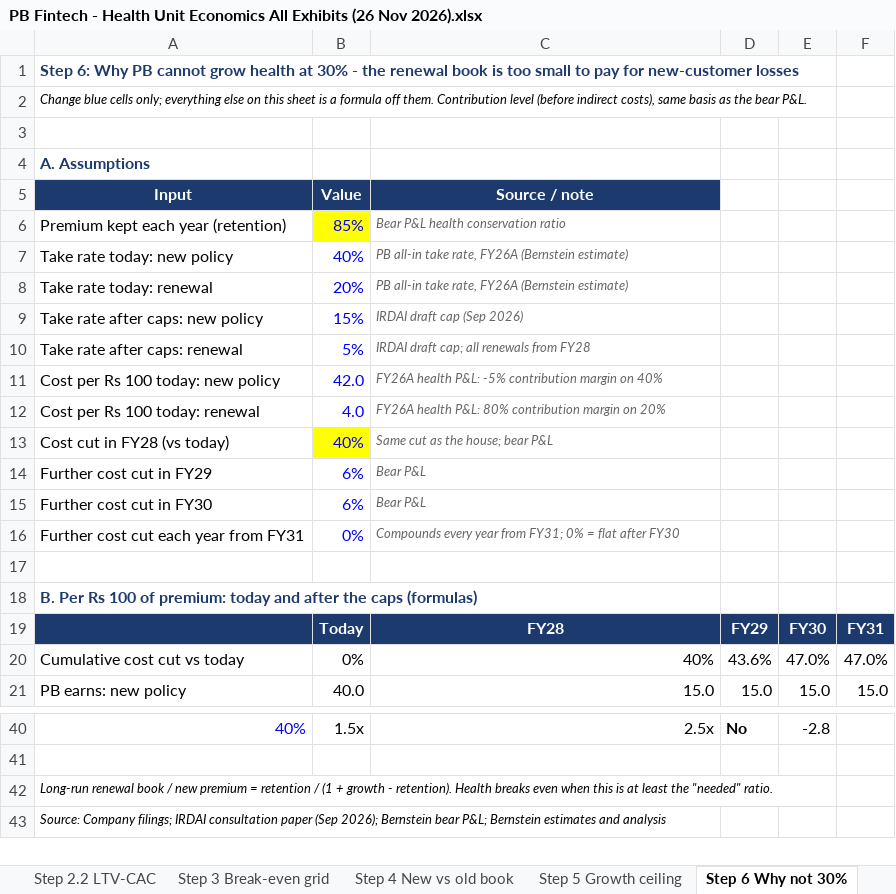
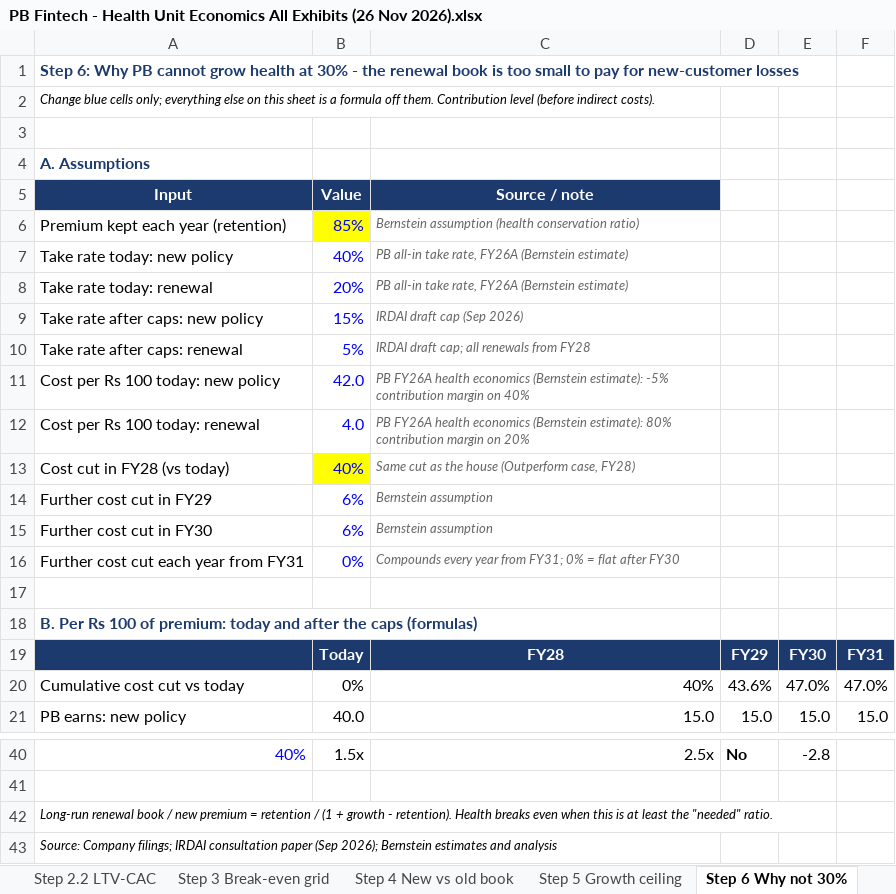
Before and after one commit to hash1191/data, an Excel workbook: PB Fintech - Health Unit Economics All Exhibits (26 Nov 2026).xlsx, sheet Step 6 Why not 30%, drawn as a sheet; only a part is shown, gaps mark what is left out; values as stored, in another font and other column widths than the file's, no borders; charts and pictures not drawn; the diff names each change by its address in the sheet, - before the commit and + after, or states it on an @@ line.

```diff
--- a/PB Fintech - Health Unit Economics All Exhibits (26 Nov 2026).xlsx (sheet Step 6 Why not 30%)
+++ b/PB Fintech - Health Unit Economics All Exhibits (26 Nov 2026).xlsx (sheet Step 6 Why not 30%)
-A2 (Input): …(before indirect costs), same basis as the bear P&L.
+A2 (Input): …(before indirect costs).
-C6 (Source / note): Bear P&L health conservation ratio
+C6 (Source / note): Bernstein assumption (health conservation ratio)
-C11 (Source / note): FY26A health P&L: -5% contribution…
+C11 (Source / note): PB FY26A health economics (Bernstein estimate): -5% contribution…
-C12 (Source / note): FY26A health P&L: 80% contribution…
+C12 (Source / note): PB FY26A health economics (Bernstein estimate): 80% contribution…
-C13 (Source / note): Same cut as the house; bear P&L
+C13 (Source / note): Same cut as the house (Outperform case, FY28)
-C14:C15 (Source / note): Bear P&L
+C14:C15 (Source / note): Bernstein assumption
-A43 (Input): …2026); Bernstein bear P&L; Bernstein estimates and…
+A43 (Input): …2026); Bernstein estimates and…
```
Also changed, not shown: sheet Step 4 New vs old book, sheet Step 5 Growth ceiling, sheet Step 8 Softer caps, sheet Step 2 One customer, sheet Step 2.2 LTV-CAC, sheet Step 3 Break-even grid, 4 more sheets, formulas that keep their value, charts or pictures.
